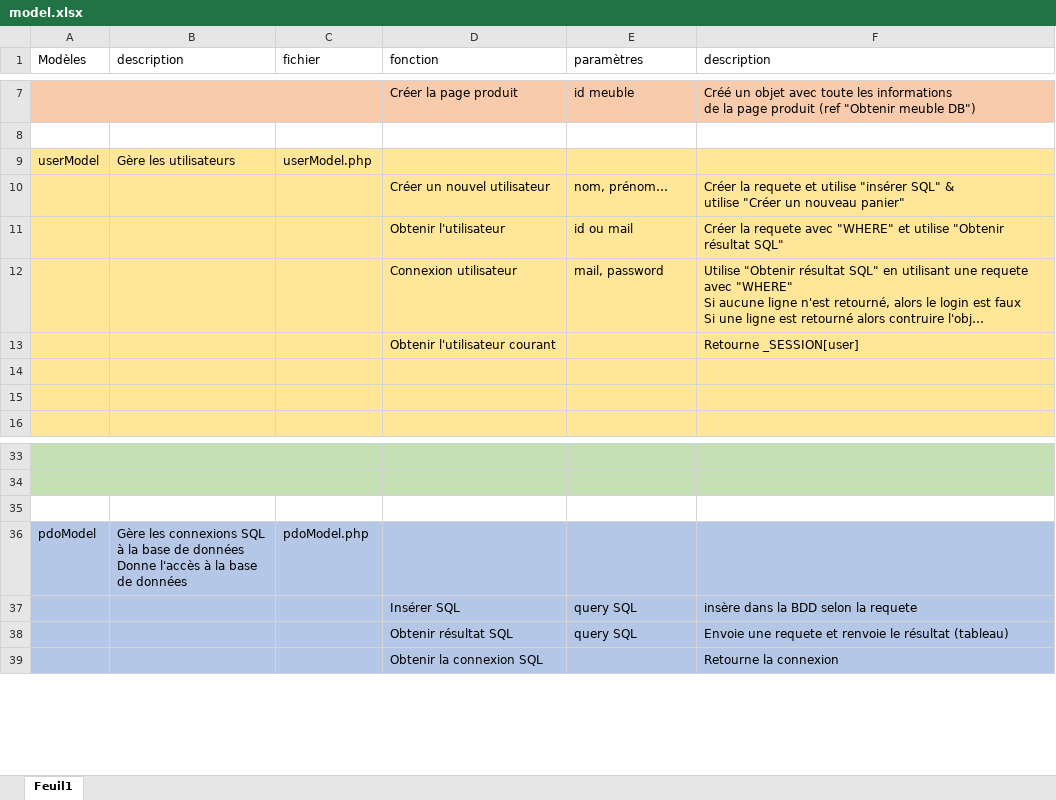
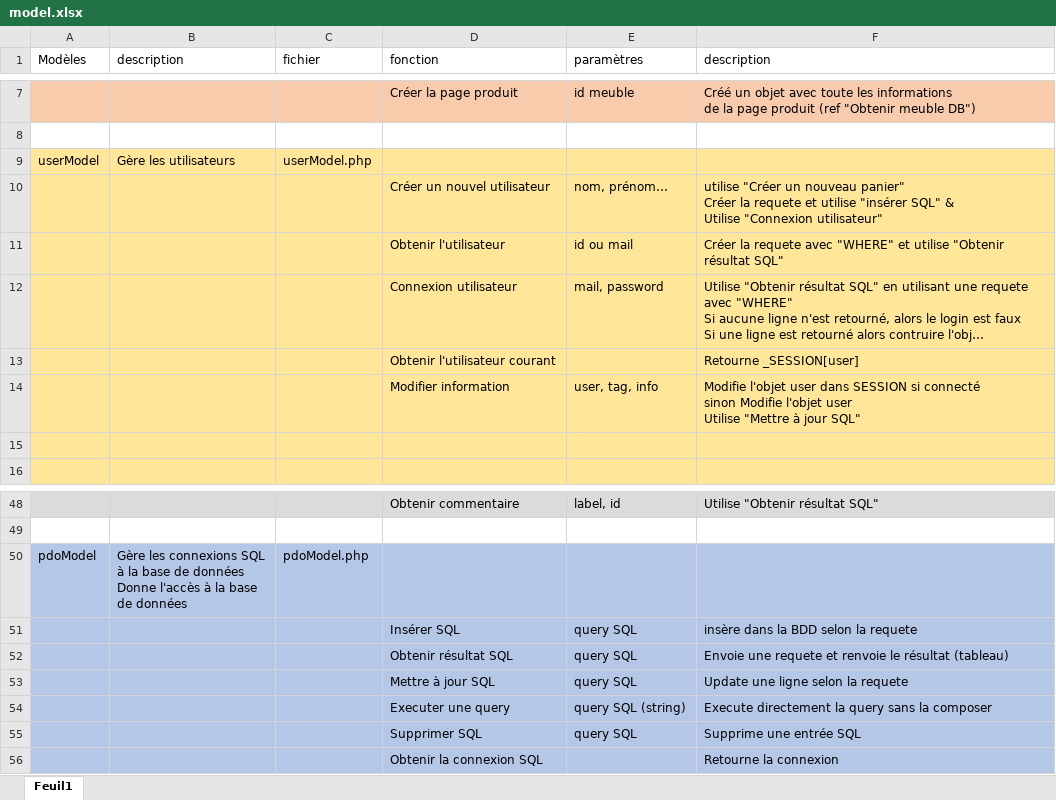
Before and after one commit to TeoConan/ATHome, an Excel workbook: model.xlsx, sheet Feuil1, drawn as a sheet; only a part is shown, gaps mark what is left out; long unchanged cells end in …; values as stored, in another font and other column widths than the file's, no borders; removed rows and columns are numbered as before the commit, all else as after; ↵ is a line break in a cell; the diff covers the shown part only; the diff names each change by its address in the sheet, - before the commit and + after, or states it on an @@ line.

```diff
--- a/model.xlsx (sheet Feuil1)
+++ b/model.xlsx (sheet Feuil1)
-F10 (description): Créer la requete et utilise "insérer SQL" & ↵ utilise "Créer un nouveau panier"
+F10 (description): utilise "Créer un nouveau panier" ↵ Créer la requete et utilise "insérer SQL" & ↵ Utilise "Connexion utilisateur"
-row 14: (empty)
+row 14:  |  |  | Modifier information | user, tag, info | Modifie l'objet user dans SESSION si connecté ↵ sinon Modifie l'objet user ↵ Utilise "Mettre à jour SQL"
-A48:F48 fill: #C5E0B4
+A48:F48 fill: #DBDBDB
-row 48: (empty)
+row 48:  |  |  | Obtenir commentaire | label, id | Utilise "Obtenir résultat SQL"
-row 34: (empty)
+row 53:  |  |  | Mettre à jour SQL | query SQL | Update une ligne selon la requete
+row 54:  |  |  | Executer une query | query SQL (string) | Execute directement la query sans la composer
+row 55:  |  |  | Supprimer SQL | query SQL | Supprime une entrée SQL
```
Also changed, not shown: 15 added rows, 10 edited cells and cell formats elsewhere in this sheet, 2 other files.
